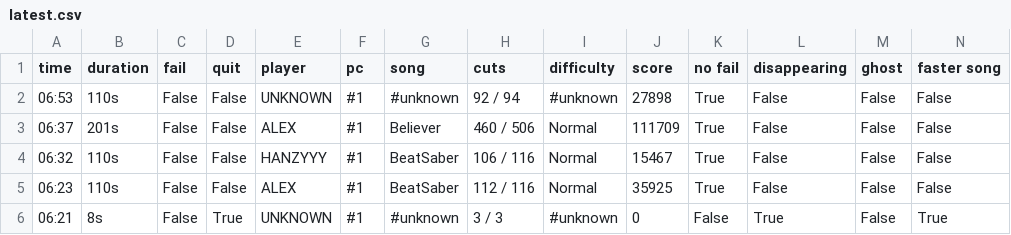
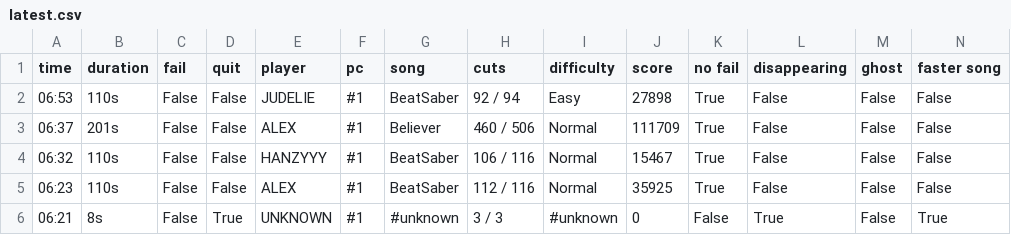
Before and after one commit to budidino/multiverse, a CSV file: latest.csv, drawn as a sheet.

```diff
--- a/latest.csv
+++ b/latest.csv
@@ -1,3 +1,3 @@
 time, duration, fail, quit, player, pc, song, cuts, difficulty, score, no fail, disappearing, ghost, faster song
-06:53, 110s, False, False, UNKNOWN, #1, #unknown, 92 / 94, #unknown, 27898, True, False, False, False
+06:53, 110s, False, False, JUDELIE, #1, BeatSaber, 92 / 94, Easy, 27898, True, False, False, False
 06:37, 201s, False, False, ALEX, #1, Believer, 460 / 506, Normal, 111709, True, False, False, False
```
Also changed, not shown: 2 other files.
